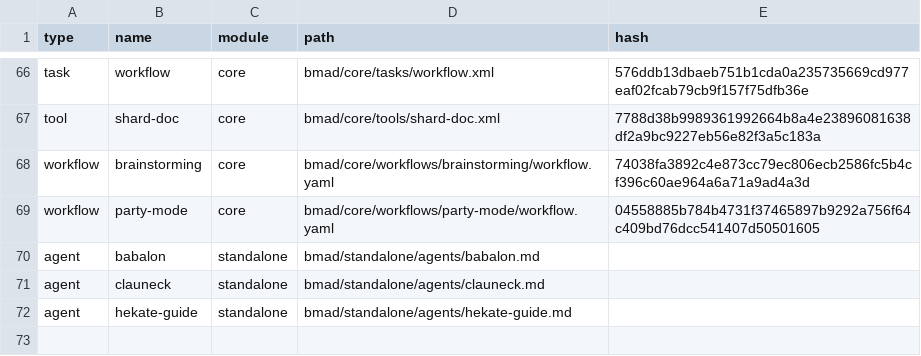
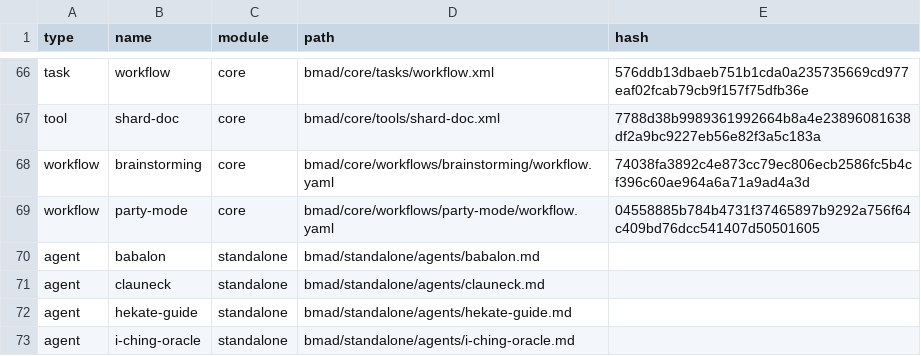
Before and after one commit to wvanderen/scry, a CSV file: bmad/_cfg/files-manifest.csv, drawn as a sheet; only a part is shown, gaps mark what is left out; the diff names each change by its address in the sheet, - before the commit and + after, or states it on an @@ line.

```diff
--- a/bmad/_cfg/files-manifest.csv
+++ b/bmad/_cfg/files-manifest.csv
+row 73: agent | i-ching-oracle | standalone | bmad/standalone/agents/i-ching-oracle.md
```
Also changed, not shown: bmad/_cfg/agent-manifest.csv, 13 other files.
